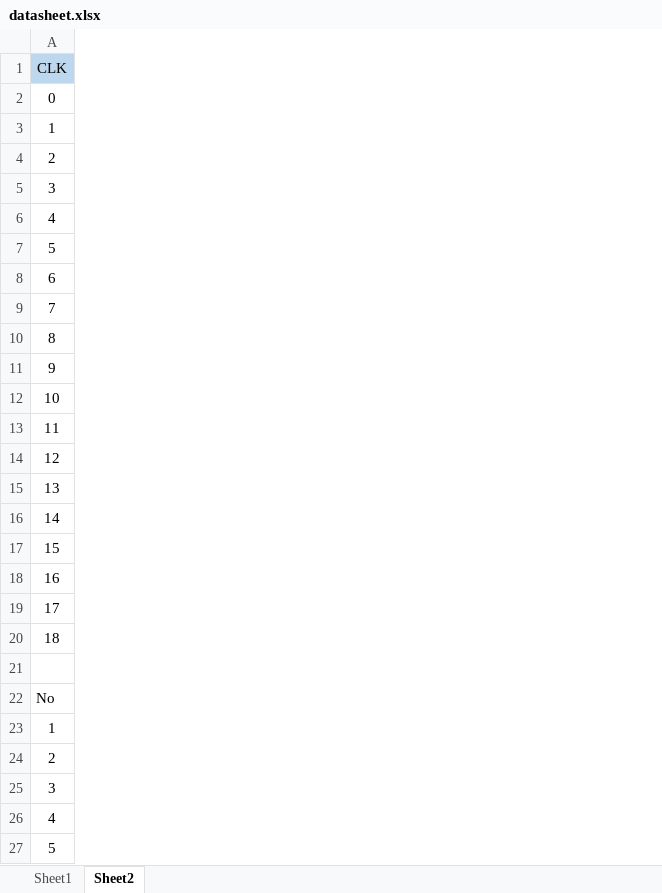
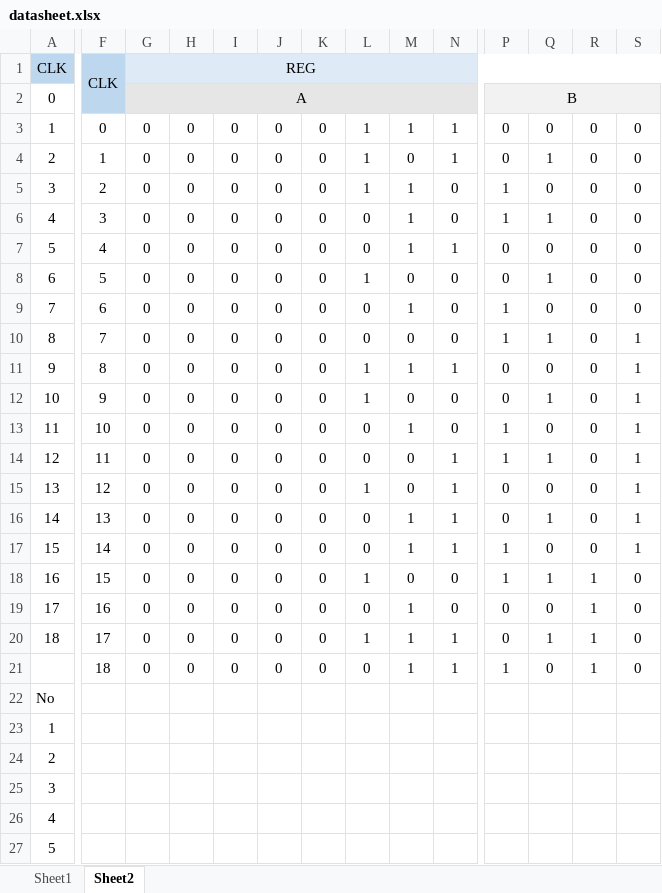
Before and after one commit to mashanz/skripsi_hanjara, an Excel workbook: data/datasheet.xlsx, sheet Sheet2, drawn as a sheet; only a part is shown, gaps mark what is left out; values as stored, in another font and other column widths than the file's, no borders; rows hold the shown columns only; the diff covers the shown part only; the diff names each change by its address in the sheet, - before the commit and + after, or states it on an @@ line.

```diff
--- a/data/datasheet.xlsx (sheet Sheet2)
+++ b/data/datasheet.xlsx (sheet Sheet2)
+column F, rows 1-21: CLK |  | 0 | 1 | 2 | 3 | 4 | 5 | 6 | 7 | 8 | 9 | 10 | 11 | 12 | 13 | 14 | 15 | 16 | 17 | 18
+column G, rows 1-21: REG | A | 0 | 0 | 0 | 0 | 0 | 0 | 0 | 0 | 0 | 0 | 0 | 0 | 0 | 0 | 0 | 0 | 0 | 0 | 0
+column H, rows 3-21: all 0
+column I, rows 3-21: all 0
+column J, rows 3-21: all 0
+column K, rows 3-21: all 0
+column L, rows 3-21: 1 | 1 | 1 | 0 | 0 | 1 | 0 | 0 | 1 | 1 | 0 | 0 | 1 | 0 | 0 | 1 | 0 | 1 | 0
+column M, rows 3-21: 1 | 0 | 1 | 1 | 1 | 0 | 1 | 0 | 1 | 0 | 1 | 0 | 0 | 1 | 1 | 0 | 1 | 1 | 1
+column N, rows 3-21: 1 | 1 | 0 | 0 | 1 | 0 | 0 | 0 | 1 | 0 | 0 | 1 | 1 | 1 | 1 | 0 | 0 | 1 | 1
+column P, rows 2-21: B | 0 | 0 | 1 | 1 | 0 | 0 | 1 | 1 | 0 | 0 | 1 | 1 | 0 | 0 | 1 | 1 | 0 | 0 | 1
+column Q, rows 3-21: 0 | 1 | 0 | 1 | 0 | 1 | 0 | 1 | 0 | 1 | 0 | 1 | 0 | 1 | 0 | 1 | 0 | 1 | 0
+column R, rows 3-21: 0 | 0 | 0 | 0 | 0 | 0 | 0 | 0 | 0 | 0 | 0 | 0 | 0 | 0 | 0 | 1 | 1 | 1 | 1
+column S, rows 3-21: 0 | 0 | 0 | 0 | 0 | 0 | 0 | 1 | 1 | 1 | 1 | 1 | 1 | 1 | 1 | 0 | 0 | 0 | 0
-row 21: (empty)
+row 21:  | 18 | 0 | 0 | 0 | 0 | 0 | 0 | 1 | 1 | 1 | 0 | 1 | 0
```
Also changed, not shown: 20 added columns elsewhere in this sheet, 2 other files.
